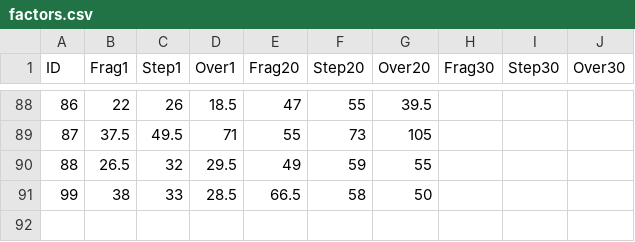
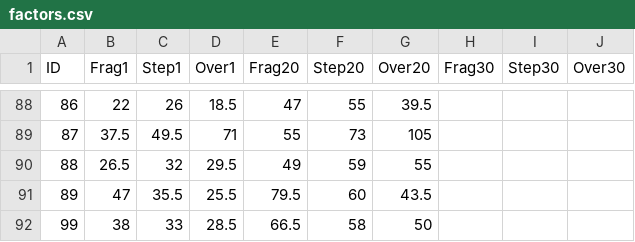
Before and after one commit to DarrenDanielDay/arcaea-toolbelt-data, a CSV file: scripts/factors.csv, drawn as a sheet; only a part is shown, gaps mark what is left out; the diff names each change by its address in the sheet, - before the commit and + after, or states it on an @@ line.

```diff
--- a/scripts/factors.csv
+++ b/scripts/factors.csv
+row 91: 89 | 47 | 35.5 | 25.5 | 79.5 | 60 | 43.5
```
Also changed, not shown: 14 other files.
